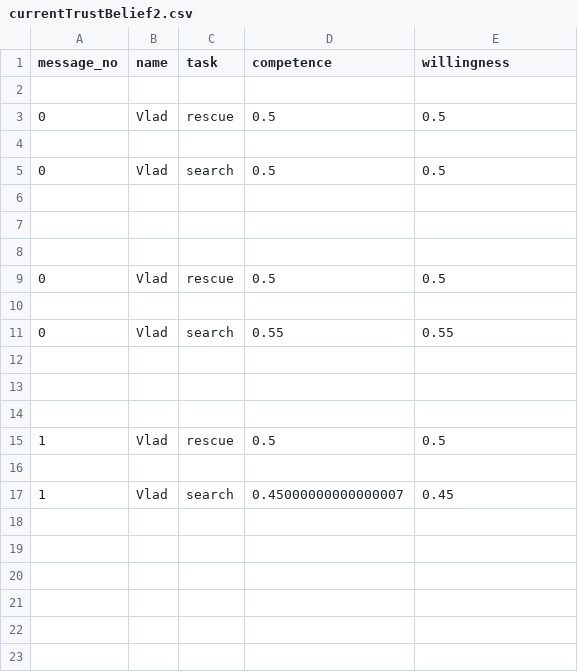
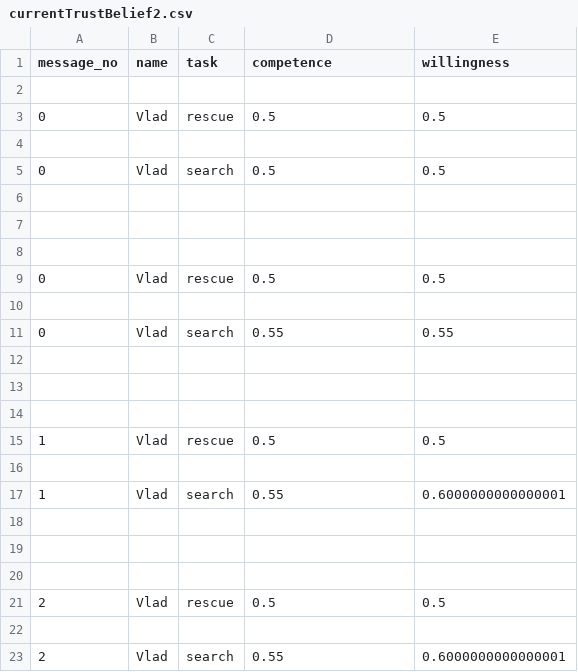
Before and after one commit to levladiator/TUD-Collaborative-AI-2024, a CSV file: beliefs/currentTrustBelief2.csv, drawn as a sheet.

```diff
--- a/beliefs/currentTrustBelief2.csv
+++ b/beliefs/currentTrustBelief2.csv
@@ -16,2 +16,8 @@ message_no;name;task;competence;willingness
 
-1;Vlad;search;0.45000000000000007;0.45
+1;Vlad;search;0.55;0.6000000000000001
+
+
+
+2;Vlad;rescue;0.5;0.5
+
+2;Vlad;search;0.55;0.6000000000000001
```
Also changed, not shown: 25 other files.
